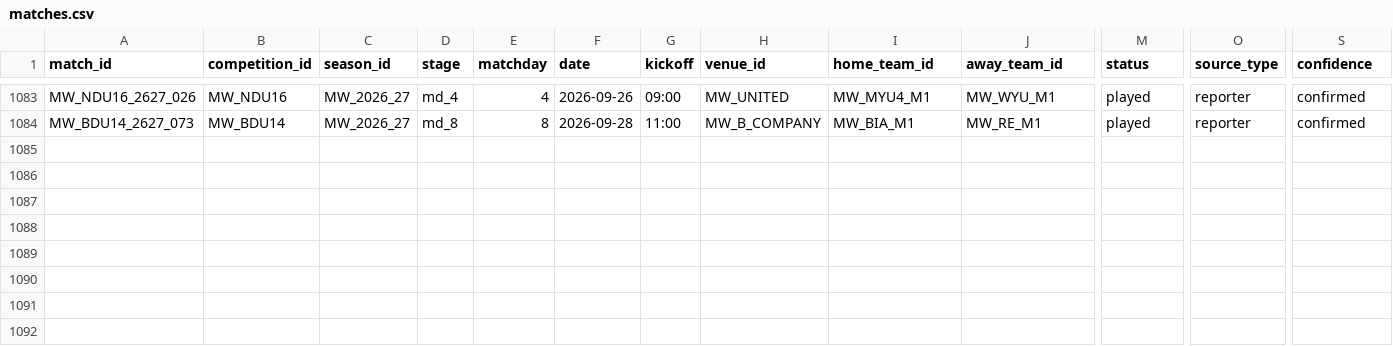
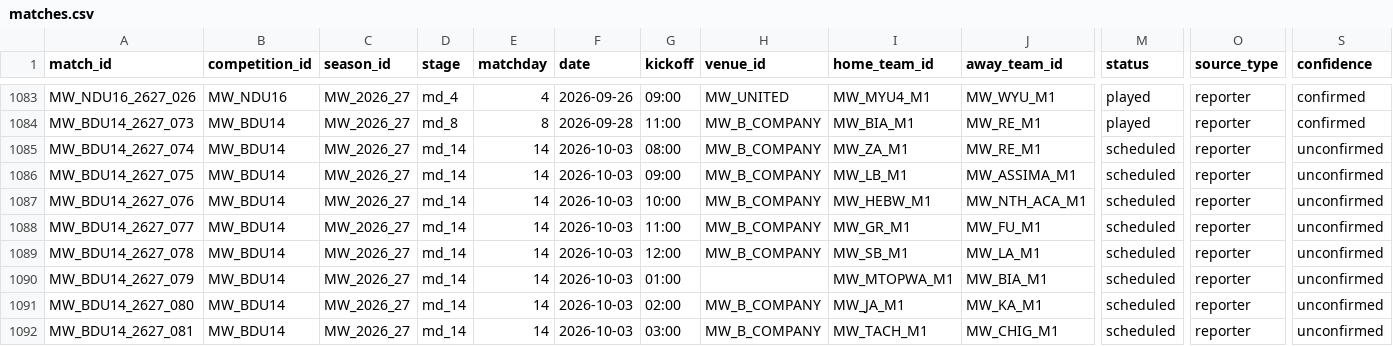
Before and after one commit to theboban5/fb-mw, a CSV file: data/canonical/matches.csv, drawn as a sheet; only a part is shown, gaps mark what is left out; rows hold the shown columns only; the diff names each change by its address in the sheet, - before the commit and + after, or states it on an @@ line.

```diff
--- a/data/canonical/matches.csv
+++ b/data/canonical/matches.csv
+row 1085: MW_BDU14_2627_074 | MW_BDU14 | MW_2026_27 | md_14 | 14 | 2026-10-03 | 08:00 | MW_B_COMPANY | MW_ZA_M1 | MW_RE_M1 | scheduled | reporter | unconfirmed
+row 1086: MW_BDU14_2627_075 | MW_BDU14 | MW_2026_27 | md_14 | 14 | 2026-10-03 | 09:00 | MW_B_COMPANY | MW_LB_M1 | MW_ASSIMA_M1 | scheduled | reporter | unconfirmed
+row 1087: MW_BDU14_2627_076 | MW_BDU14 | MW_2026_27 | md_14 | 14 | 2026-10-03 | 10:00 | MW_B_COMPANY | MW_HEBW_M1 | MW_NTH_ACA_M1 | scheduled | reporter | unconfirmed
+row 1088: MW_BDU14_2627_077 | MW_BDU14 | MW_2026_27 | md_14 | 14 | 2026-10-03 | 11:00 | MW_B_COMPANY | MW_GR_M1 | MW_FU_M1 | scheduled | reporter | unconfirmed
+row 1089: MW_BDU14_2627_078 | MW_BDU14 | MW_2026_27 | md_14 | 14 | 2026-10-03 | 12:00 | MW_B_COMPANY | MW_SB_M1 | MW_LA_M1 | scheduled | reporter | unconfirmed
+row 1090: MW_BDU14_2627_079 | MW_BDU14 | MW_2026_27 | md_14 | 14 | 2026-10-03 | 01:00 |  | MW_MTOPWA_M1 | MW_BIA_M1 | scheduled | reporter | unconfirmed
+row 1091: MW_BDU14_2627_080 | MW_BDU14 | MW_2026_27 | md_14 | 14 | 2026-10-03 | 02:00 | MW_B_COMPANY | MW_JA_M1 | MW_KA_M1 | scheduled | reporter | unconfirmed
+row 1092: MW_BDU14_2627_081 | MW_BDU14 | MW_2026_27 | md_14 | 14 | 2026-10-03 | 03:00 | MW_B_COMPANY | MW_TACH_M1 | MW_CHIG_M1 | scheduled | reporter | unconfirmed
```
